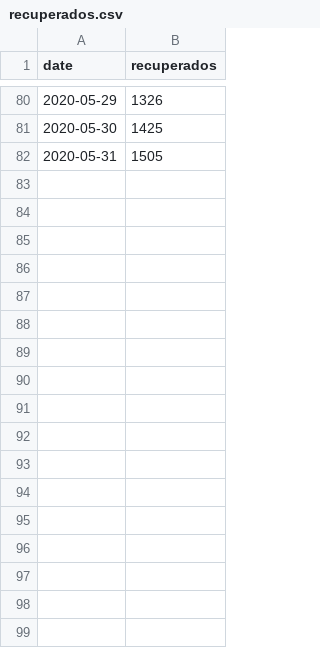
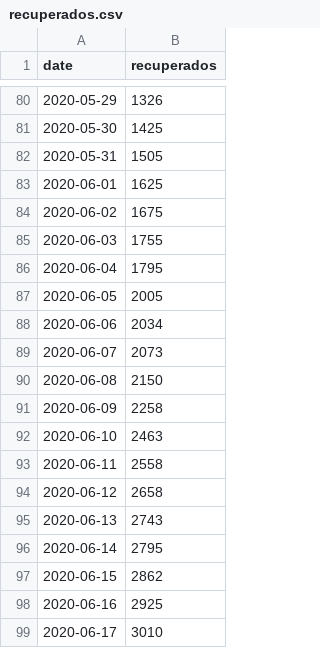
Before and after one commit to pjfernandes/pjfernandes.github.io, a CSV file: recuperados.csv, drawn as a sheet; only a part is shown, gaps mark what is left out.

Commit message:
Add files via upload

```diff
--- a/recuperados.csv
+++ b/recuperados.csv
@@ -82 +82,18 @@ date,recuperados
 2020-05-31,1505
+2020-06-01,1625
+2020-06-02,1675
+2020-06-03,1755
+2020-06-04,1795
+2020-06-05,2005
+2020-06-06,2034
+2020-06-07,2073
+2020-06-08,2150
+2020-06-09,2258
+2020-06-10,2463
+2020-06-11,2558
+2020-06-12,2658
+2020-06-13,2743
+2020-06-14,2795
+2020-06-15,2862
+2020-06-16,2925
+2020-06-17,3010
```
